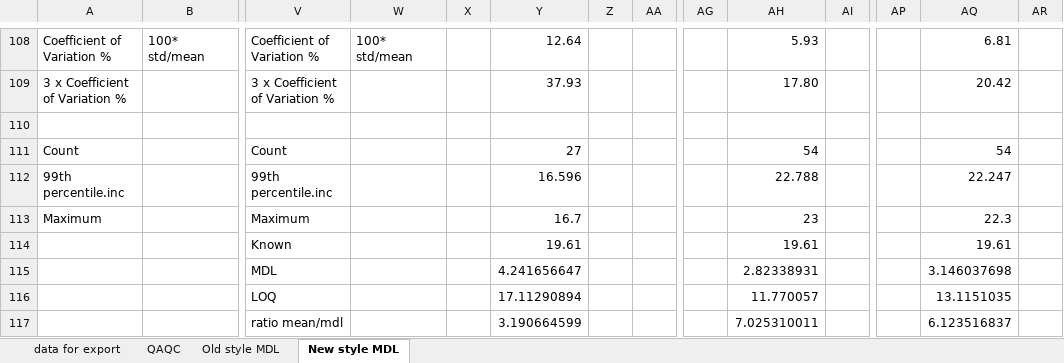
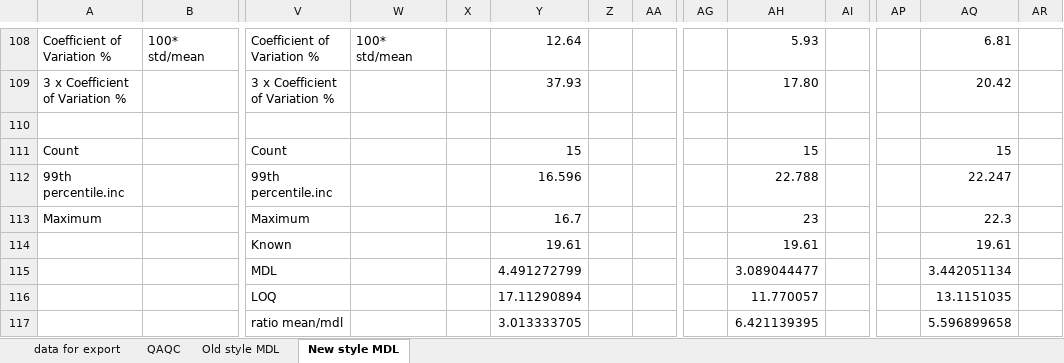
Before and after one commit to CareyLabVT/Reservoirs, an Excel workbook: Data/DataNotYetUploadedToEDI/NutrientData/RawData/Lachat FIA/2022/Template solubles batch 5 09nov22.xlsx, sheet New style MDL, drawn as a sheet; only a part is shown, gaps mark what is left out; values as stored, in another font and other column widths than the file's, no borders; charts and pictures not drawn; removed rows and columns are numbered as before the commit, all else as after; rows hold the shown columns only; the diff names each change by its address in the sheet, - before the commit and + after, or states it on an @@ line.

```diff
--- a/Data/DataNotYetUploadedToEDI/NutrientData/RawData/Lachat FIA/2022/Template solubles batch 5 09nov22.xlsx (sheet New style MDL)
+++ b/Data/DataNotYetUploadedToEDI/NutrientData/RawData/Lachat FIA/2022/Template solubles batch 5 09nov22.xlsx (sheet New style MDL)
-Y111: 27
+Y111: 15
-AH111: 54
+AH111: 15
-AQ111: 54
+AQ111: 15
-row 115:  |  | MDL |  |  | 4.241656647 |  |  |  | 2.82338931 |  |  | 3.146037698
+row 115:  |  | MDL |  |  | 4.491272799 |  |  |  | 3.089044477 |  |  | 3.442051134
-row 117:  |  | ratio mean/mdl |  |  | 3.190664599 |  |  |  | 7.025310011 |  |  | 6.123516837
+row 117:  |  | ratio mean/mdl |  |  | 3.013333705 |  |  |  | 6.421139395 |  |  | 5.596899658
```
Also changed, not shown: sheet data for export, 29 other files.
